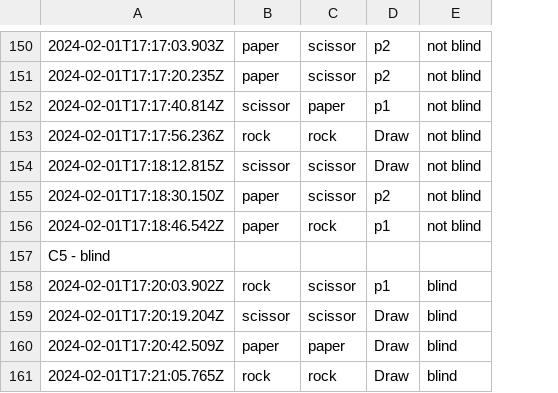
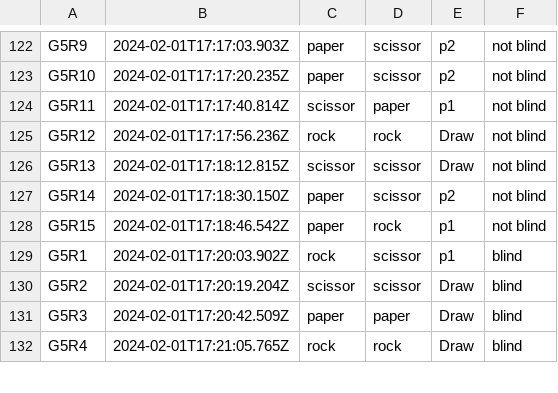
Before and after one commit to icaro-rdp/enhaced-rock-paper-scissors, a CSV file: Research/Quantitative/Hypothesis_testing/games_cleaned.csv, drawn as a sheet; only a part is shown, gaps mark what is left out; removed rows and columns are numbered as before the commit, all else as after; the diff covers the shown part only; the diff names each change by its address in the sheet, - before the commit and + after, or states it on an @@ line.

```diff
--- a/Research/Quantitative/Hypothesis_testing/games_cleaned.csv
+++ b/Research/Quantitative/Hypothesis_testing/games_cleaned.csv
+column A, rows 122-132: G5R9 | G5R10 | G5R11 | G5R12 | G5R13 | G5R14 | G5R15 | G5R1 | G5R2 | G5R3 | G5R4
-row 157: C5 - blind
```
Also changed, not shown: 1 added row and 29 removed rows elsewhere in this file, 1 other file.
